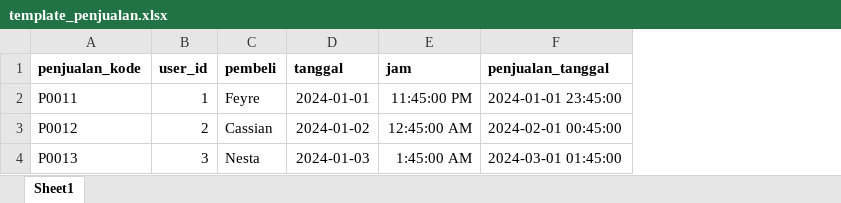
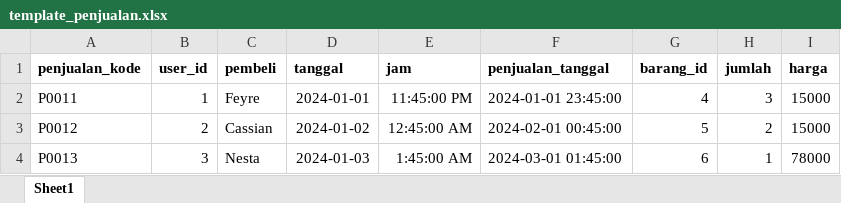
Before and after one commit to RatihParamita/PWL_POS, an Excel workbook: public/template_penjualan.xlsx, sheet Sheet1, drawn as a sheet; values as stored, in another font and other column widths than the file's, no borders; the diff names each change by its address in the sheet, - before the commit and + after, or states it on an @@ line.

```diff
--- a/public/template_penjualan.xlsx (sheet Sheet1)
+++ b/public/template_penjualan.xlsx (sheet Sheet1)
+column G (barang_id), rows 2-4: 4 | 5 | 6
+column H (jumlah), rows 2-4: 3 | 2 | 1
+column I (harga), rows 2-4: 15000 | 15000 | 78000
```
Also changed, not shown: 7 other files.
